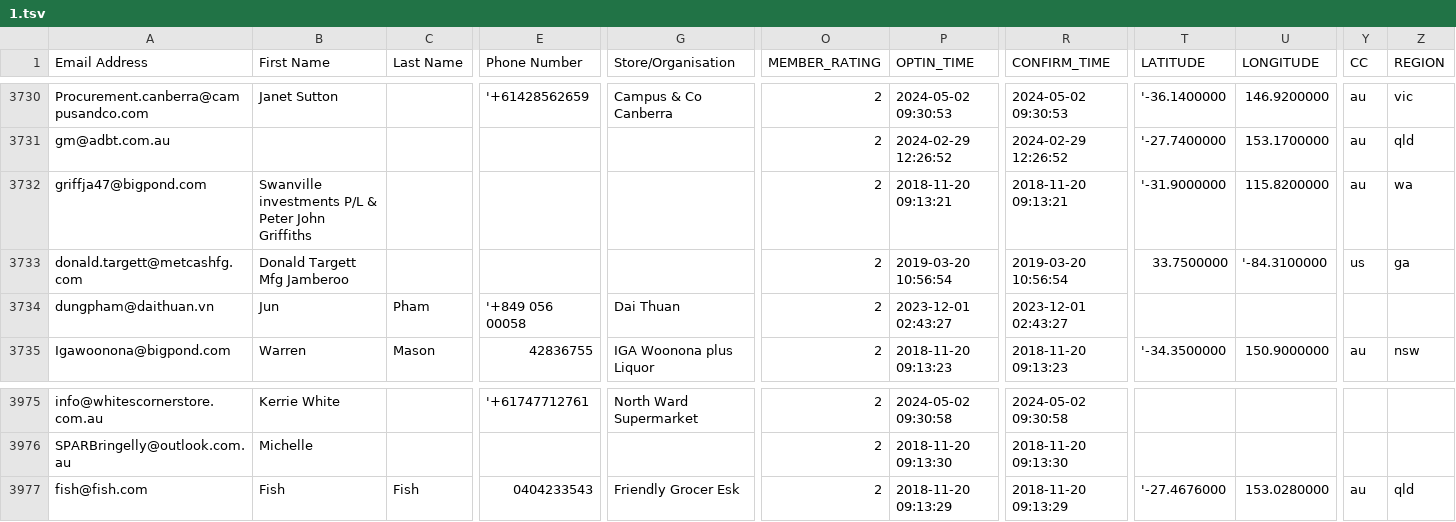
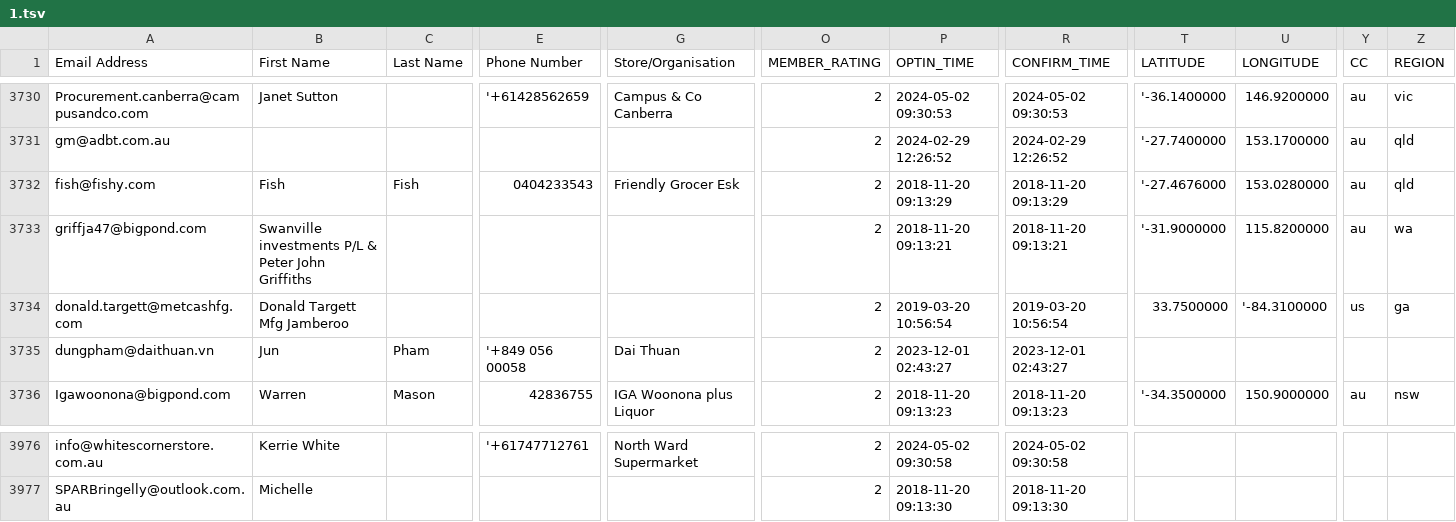
Before and after one commit to shafinislam2651/BCG-contacts-data-pipeline, a TSV file: data_files/1.tsv, drawn as a sheet; only a part is shown, gaps mark what is left out; removed rows and columns are numbered as before the commit, all else as after; rows hold the shown columns only; the diff names each change by its address in the sheet, - before the commit and + after, or states it on an @@ line.

```diff
--- a/data_files/1.tsv
+++ b/data_files/1.tsv
+row 3732: fish@fishy.com | Fish | Fish | 0404233543 | Friendly Grocer Esk | 2 | 2018-11-20 09:13:29 | 2018-11-20 09:13:29 | '-27.4676000 | 153.0280000 | au | qld
-row 3977: fish@fish.com | Fish | Fish | 0404233543 | Friendly Grocer Esk | 2 | 2018-11-20 09:13:29 | 2018-11-20 09:13:29 | '-27.4676000 | 153.0280000 | au | qld
```
Also changed, not shown: 3 other files.
